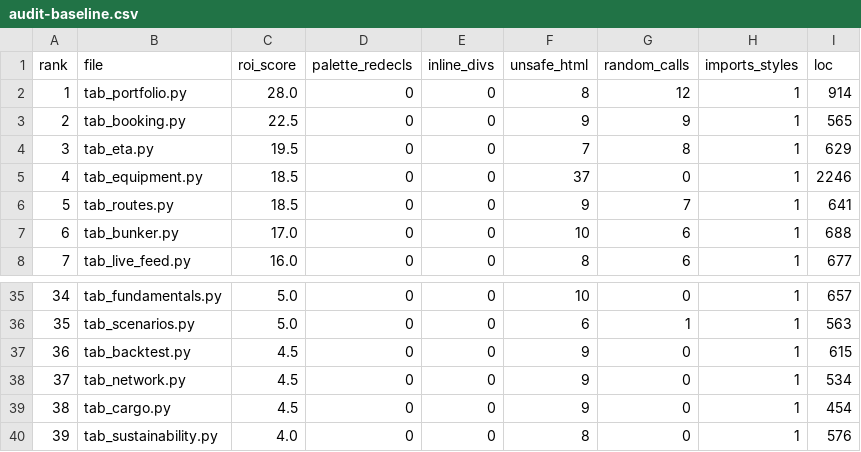
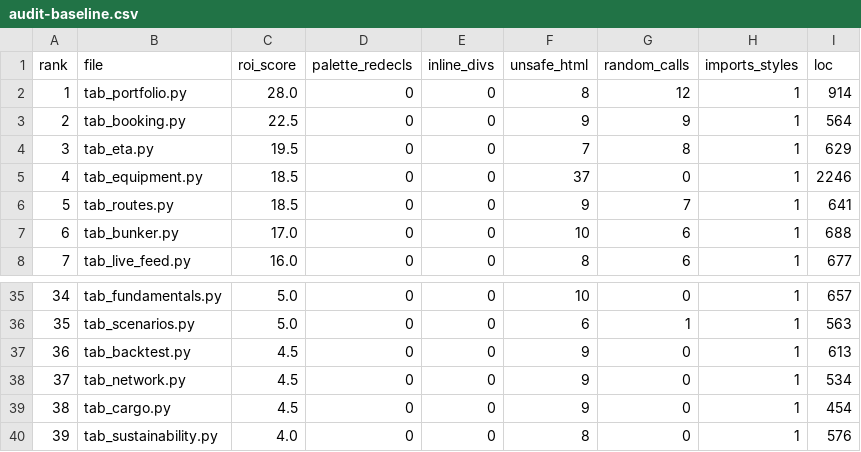
Before and after one commit to asmortara-blip/ship-tracker, a CSV file: docs/audit-baseline.csv, drawn as a sheet; only a part is shown, gaps mark what is left out; the diff covers the shown part only.

```diff
--- a/docs/audit-baseline.csv
+++ b/docs/audit-baseline.csv
@@ -2,3 +2,3 @@ rank,file,roi_score,palette_redecls,inline_divs,unsafe_html,random_calls,imports
 1,tab_portfolio.py,28.0,0,0,8,12,1,914
-2,tab_booking.py,22.5,0,0,9,9,1,565
+2,tab_booking.py,22.5,0,0,9,9,1,564
 3,tab_eta.py,19.5,0,0,7,8,1,629
@@ -36,3 +36,3 @@ rank,file,roi_score,palette_redecls,inline_divs,unsafe_html,random_calls,imports
 35,tab_scenarios.py,5.0,0,0,6,1,1,563
-36,tab_backtest.py,4.5,0,0,9,0,1,615
+36,tab_backtest.py,4.5,0,0,9,0,1,613
 37,tab_network.py,4.5,0,0,9,0,1,534
```
Also changed, not shown: 9 edited cells elsewhere in this file.
